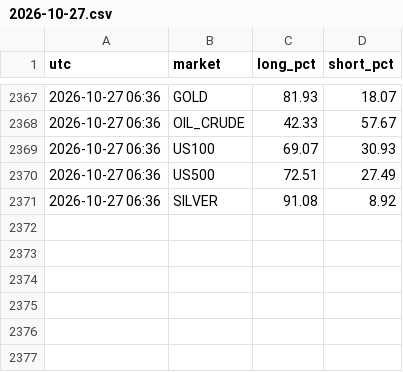
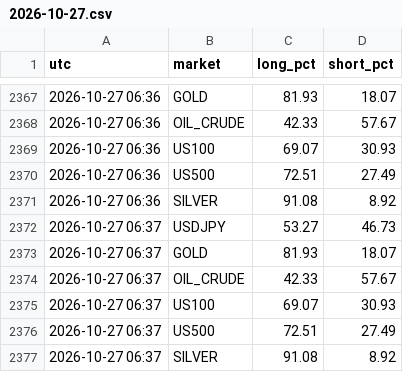
Before and after one commit to arslanmehdi1214-droid/dashboard, a CSV file: data/sentiment/2026-10-27.csv, drawn as a sheet; only a part is shown, gaps mark what is left out.

```diff
--- a/data/sentiment/2026-10-27.csv
+++ b/data/sentiment/2026-10-27.csv
@@ -2371 +2371,7 @@ utc,market,long_pct,short_pct
 2026-10-27 06:36,SILVER,91.08,8.92
+2026-10-27 06:37,USDJPY,53.27,46.73
+2026-10-27 06:37,GOLD,81.93,18.07
+2026-10-27 06:37,OIL_CRUDE,42.33,57.67
+2026-10-27 06:37,US100,69.07,30.93
+2026-10-27 06:37,US500,72.51,27.49
+2026-10-27 06:37,SILVER,91.08,8.92
```
Also changed, not shown: 4 other files.
